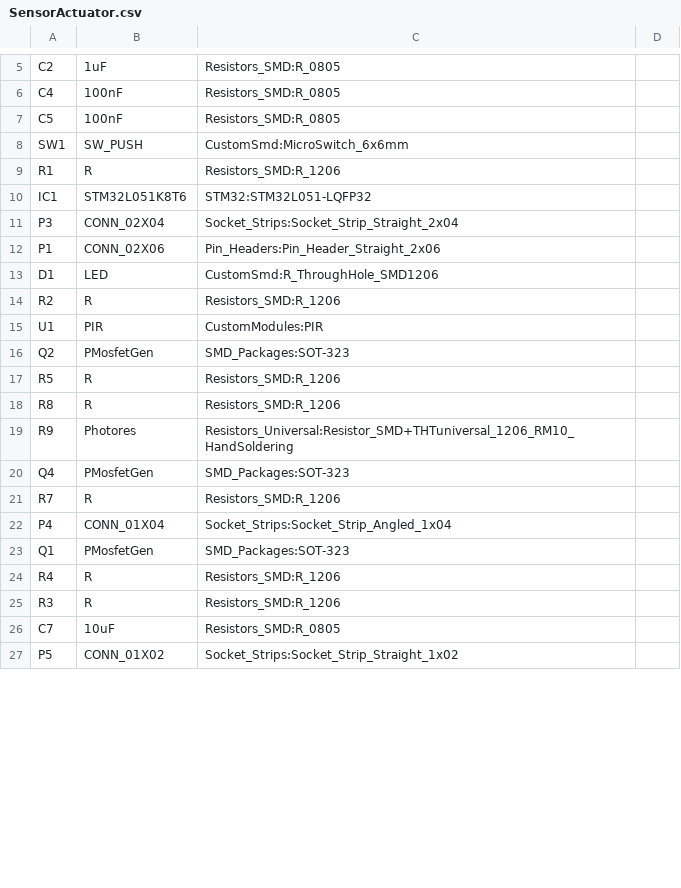
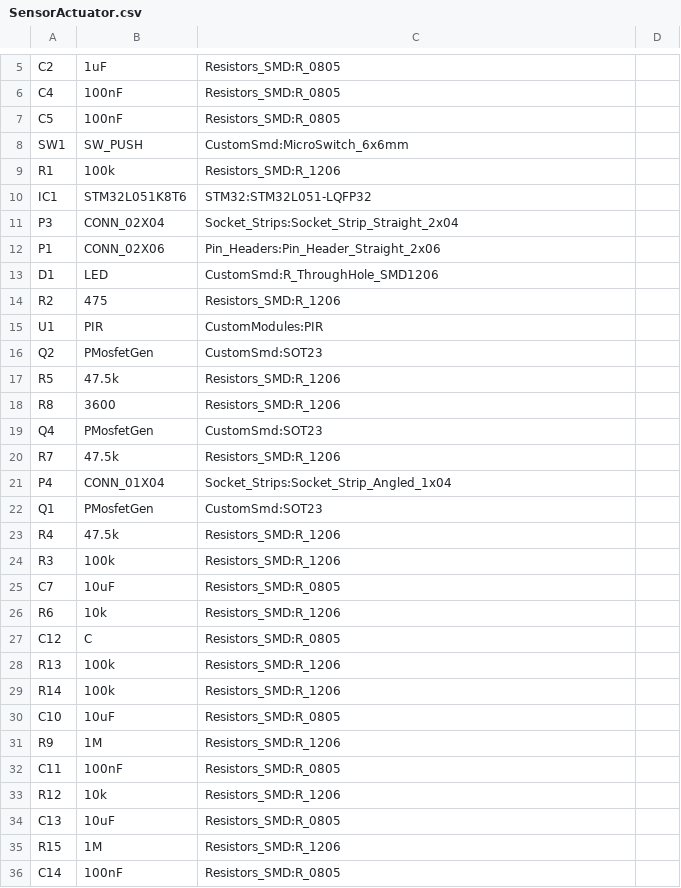
Before and after one commit to pluyckx/SensorPcb, a CSV file: SensorActuator.csv, drawn as a sheet; only a part is shown, gaps mark what is left out; the shorter side is filled out with more unchanged rows; the diff covers the shown part only.

Commit message:
Update schematic and reroute print
 * Update opamp circuit for light sensor
 * Change opamp
 * Reroute everything

Signed-off-by: Philip Luyckx <philip.luyckx@gmail.com>

```diff
--- a/SensorActuator.csv
+++ b/SensorActuator.csv
@@ -8,3 +8,3 @@ C5,100nF,Resistors_SMD:R_0805,
 SW1,SW_PUSH,CustomSmd:MicroSwitch_6x6mm,
-R1,R,Resistors_SMD:R_1206,
+R1,100k,Resistors_SMD:R_1206,
 IC1,STM32L051K8T6,STM32:STM32L051-LQFP32,
@@ -13,14 +13,24 @@ P1,CONN_02X06,Pin_Headers:Pin_Header_Straight_2x06,
 D1,LED,CustomSmd:R_ThroughHole_SMD1206,
-R2,R,Resistors_SMD:R_1206,
+R2,475,Resistors_SMD:R_1206,
 U1,PIR,CustomModules:PIR,
-Q2,PMosfetGen,SMD_Packages:SOT-323,
-R5,R,Resistors_SMD:R_1206,
-R8,R,Resistors_SMD:R_1206,
-R9,Photores,Resistors_Universal:Resistor_SMD+THTuniversal_1206_RM10_HandSoldering,
-Q4,PMosfetGen,SMD_Packages:SOT-323,
-R7,R,Resistors_SMD:R_1206,
+Q2,PMosfetGen,CustomSmd:SOT23,
+R5,47.5k,Resistors_SMD:R_1206,
+R8,3600,Resistors_SMD:R_1206,
+Q4,PMosfetGen,CustomSmd:SOT23,
+R7,47.5k,Resistors_SMD:R_1206,
 P4,CONN_01X04,Socket_Strips:Socket_Strip_Angled_1x04,
-Q1,PMosfetGen,SMD_Packages:SOT-323,
-R4,R,Resistors_SMD:R_1206,
-R3,R,Resistors_SMD:R_1206,
+Q1,PMosfetGen,CustomSmd:SOT23,
+R4,47.5k,Resistors_SMD:R_1206,
+R3,100k,Resistors_SMD:R_1206,
 C7,10uF,Resistors_SMD:R_0805,
+R6,10k,Resistors_SMD:R_1206,
+C12,C,Resistors_SMD:R_0805,
+R13,100k,Resistors_SMD:R_1206,
+R14,100k,Resistors_SMD:R_1206,
+C10,10uF,Resistors_SMD:R_0805,
+R9,1M,Resistors_SMD:R_1206,
+C11,100nF,Resistors_SMD:R_0805,
+R12,10k,Resistors_SMD:R_1206,
+C13,10uF,Resistors_SMD:R_0805,
+R15,1M,Resistors_SMD:R_1206,
+C14,100nF,Resistors_SMD:R_0805,
```
Also changed, not shown: 4 added rows and 1 edited cell elsewhere in this file, 13 other files.
